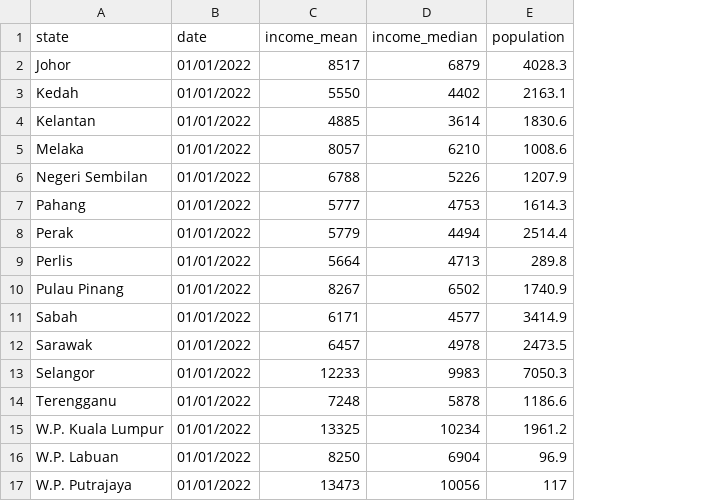
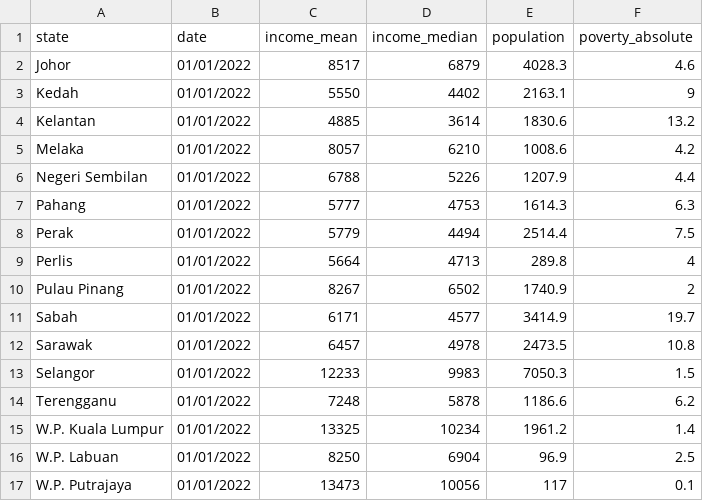
Before and after one commit to NewBBBBBB/FIT3179, a CSV file: hh_income_state.csv, drawn as a sheet; the diff names each change by its address in the sheet, - before the commit and + after, or states it on an @@ line.

Commit message:
Updated hh_income_state csv to include the poverty rate for each state

```diff
--- a/hh_income_state.csv
+++ b/hh_income_state.csv
+column F (poverty_absolute), rows 2-17: 4.6 | 9 | 13.2 | 4.2 | 4.4 | 6.3 | 7.5 | 4 | 2 | 19.7 | 10.8 | 1.5 | 6.2 | 1.4 | 2.5 | 0.1
```
